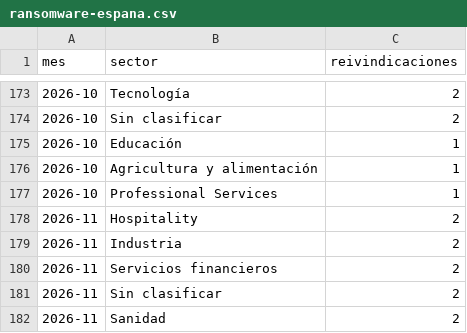
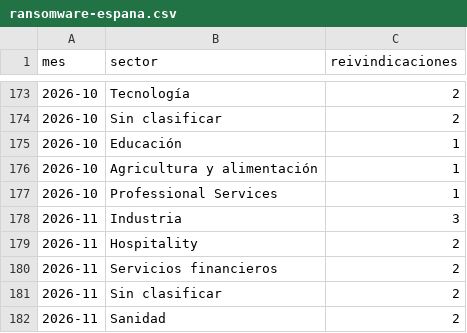
Before and after one commit to lluis-ridao/enllano-datos, a CSV file: datos/ransomware-espana.csv, drawn as a sheet; only a part is shown, gaps mark what is left out; removed rows and columns are numbered as before the commit, all else as after; the diff names each change by its address in the sheet, - before the commit and + after, or states it on an @@ line.

```diff
--- a/datos/ransomware-espana.csv
+++ b/datos/ransomware-espana.csv
+row 178: 2026-11 | Industria | 3
-row 179: 2026-11 | Industria | 2
```
Also changed, not shown: datos/alternativas-libres.csv, datos/demanda-electrica.csv, 5 other files.
